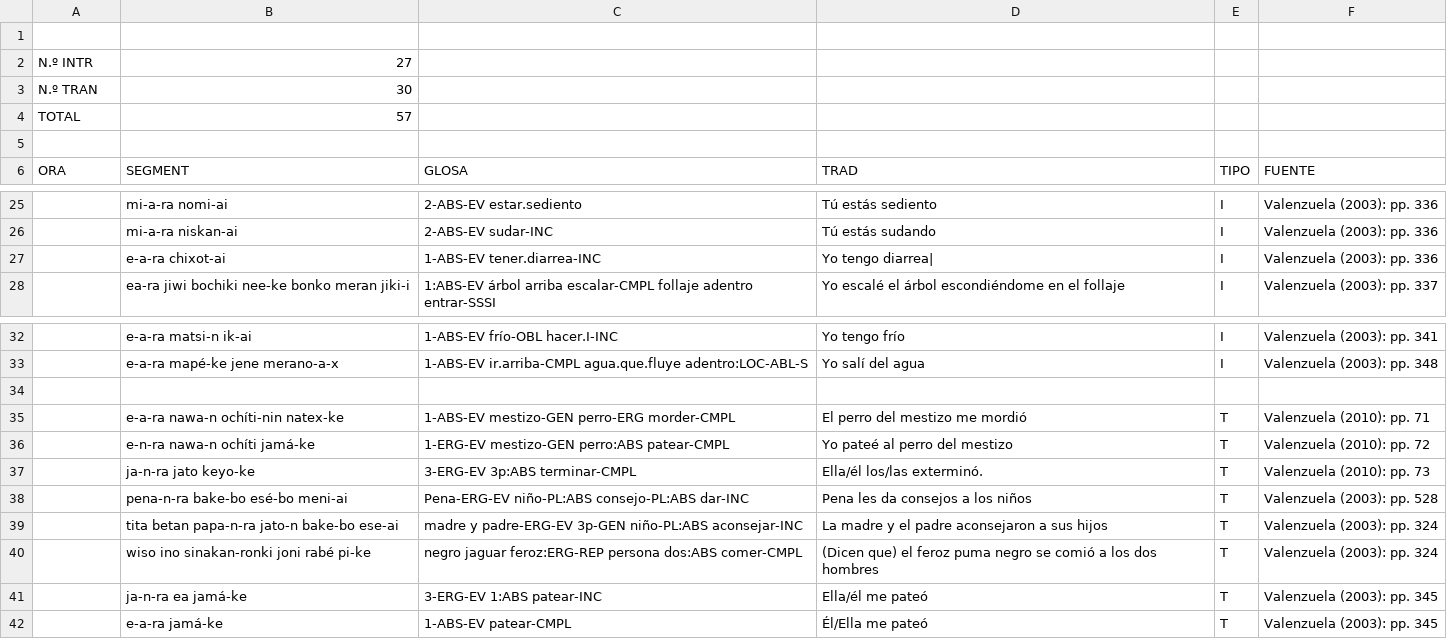
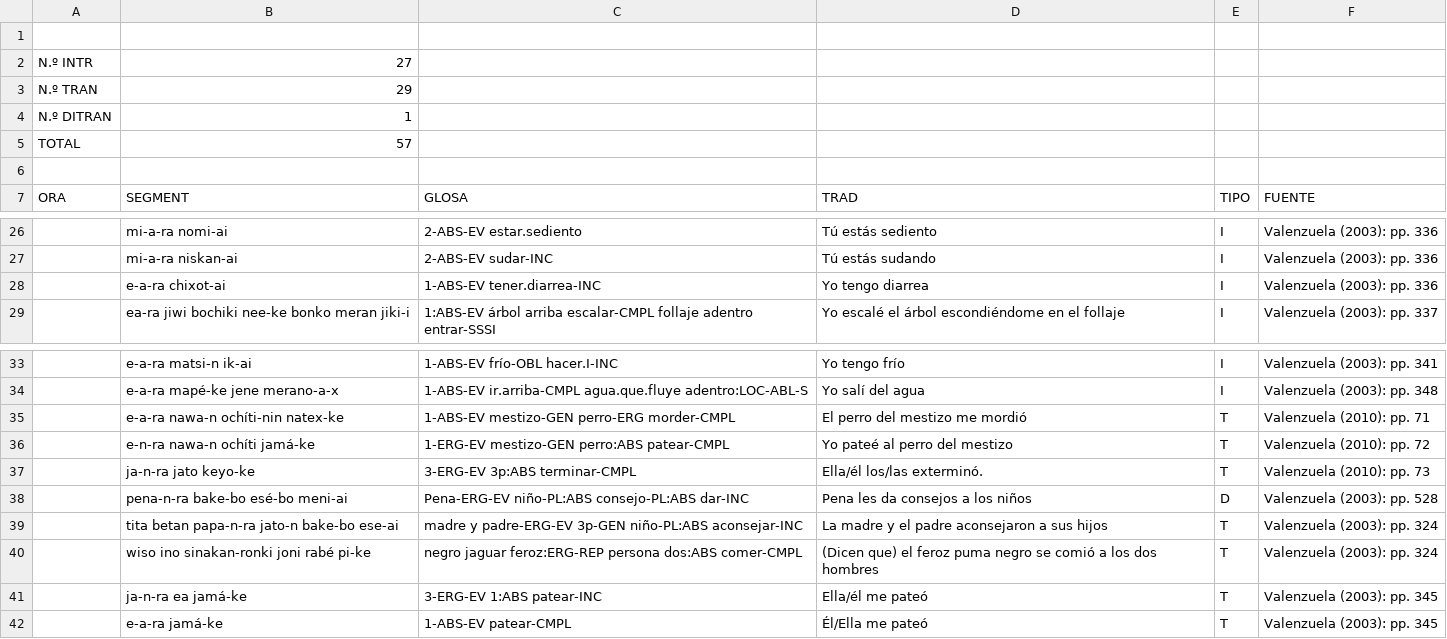
Before and after one commit to MuffinLinwist/inamaz, a CSV file: DATA/Cláusulas/Shipibo-Konibo.csv, drawn as a sheet; only a part is shown, gaps mark what is left out.

```diff
--- a/DATA/Cláusulas/Shipibo-Konibo.csv
+++ b/DATA/Cláusulas/Shipibo-Konibo.csv
@@ -2,3 +2,4 @@
 N.º INTR,27,,,,
-N.º TRAN,30,,,,
+N.º TRAN,29,,,,
+N.º DITRAN,1,,,,
 TOTAL,57,,,,
@@ -26,3 +27,3 @@ ORA,SEGMENT,GLOSA,TRAD,TIPO,FUENTE
 ,mi-a-ra   niskan-ai,2-ABS-EV   sudar-INC,Tú estás sudando,I,Valenzuela (2003): pp. 336
-,e-a-ra   chixot-ai,1-ABS-EV   tener.diarrea-INC,Yo tengo diarrea|,I,Valenzuela (2003): pp. 336
+,e-a-ra   chixot-ai,1-ABS-EV   tener.diarrea-INC,Yo tengo diarrea,I,Valenzuela (2003): pp. 336
 ,ea-ra   jiwi   bochiki   nee-ke   bonko   meran   jiki-i,1:ABS-EV   árbol   arriba   escalar-CMPL   follaje   adentro   entrar-SSSI,Yo escalé el árbol escondiéndome en el follaje,I,Valenzuela (2003): pp. 337
@@ -33,3 +34,2 @@ ORA,SEGMENT,GLOSA,TRAD,TIPO,FUENTE
 ,e-a-ra   mapé-ke   jene   merano-a-x,1-ABS-EV   ir.arriba-CMPL   agua.que.fluye   adentro:LOC-ABL-S,Yo salí del agua,I,Valenzuela (2003): pp. 348
-,,,,,
 ,e-a-ra   nawa-n   ochíti-nin   natex-ke,1-ABS-EV   mestizo-GEN   perro-ERG   morder-CMPL,El perro del mestizo me mordió,T,Valenzuela (2010): pp. 71
@@ -37,3 +37,3 @@ ORA,SEGMENT,GLOSA,TRAD,TIPO,FUENTE
 ,ja-n-ra   jato   keyo-ke,3-ERG-EV   3p:ABS   terminar-CMPL,Ella/él los/las exterminó.,T,Valenzuela (2010): pp. 73
-,pena-n-ra   bake-bo   esé-bo   meni-ai,Pena-ERG-EV   niño-PL:ABS   consejo-PL:ABS   dar-INC,Pena les da consejos a los niños,T,Valenzuela (2003): pp. 528
+,pena-n-ra   bake-bo   esé-bo   meni-ai,Pena-ERG-EV   niño-PL:ABS   consejo-PL:ABS   dar-INC,Pena les da consejos a los niños,D,Valenzuela (2003): pp. 528
 ,tita   betan   papa-n-ra   jato-n   bake-bo   ese-ai,madre   y   padre-ERG-EV   3p-GEN   niño-PL:ABS   aconsejar-INC,La madre y el padre aconsejaron a sus hijos,T,Valenzuela (2003): pp. 324
```
Also changed, not shown: DATA/Cláusulas/Kukama-Kukamiria.csv, DATA/Cláusulas/Shiwilu.csv, 3 other files.
